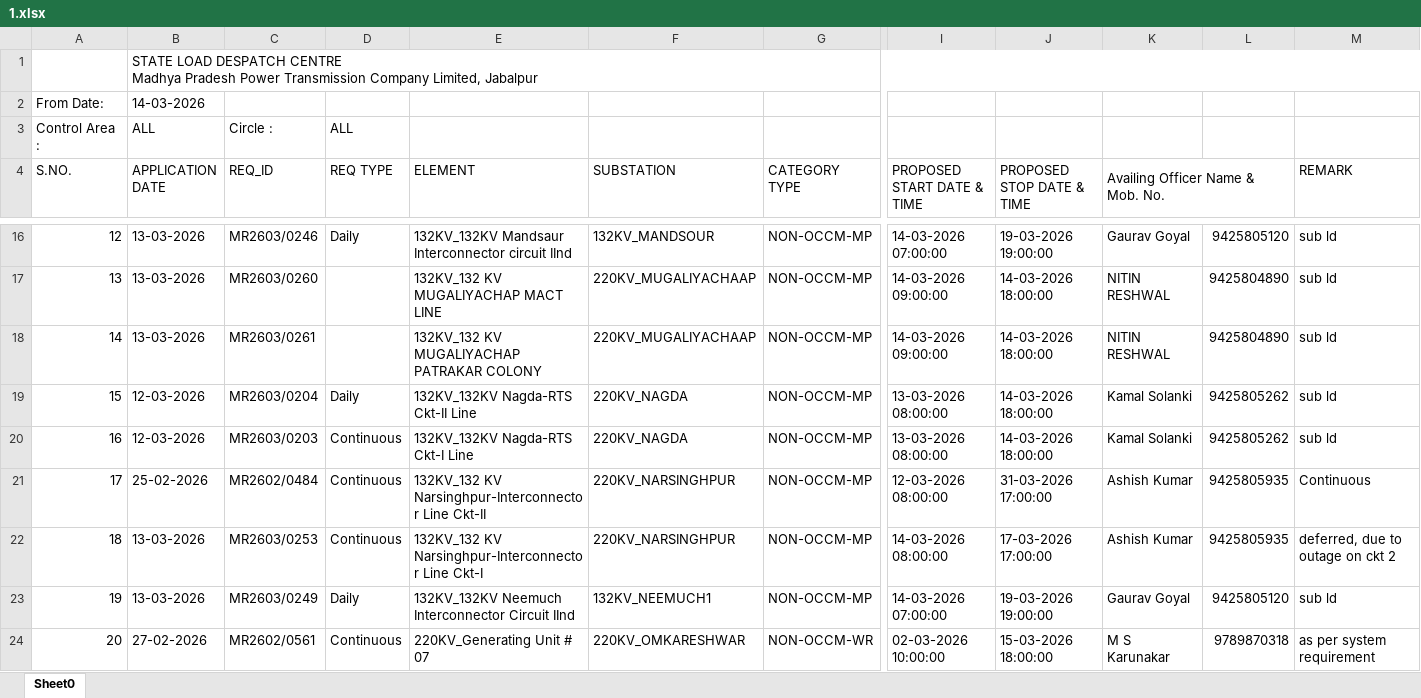
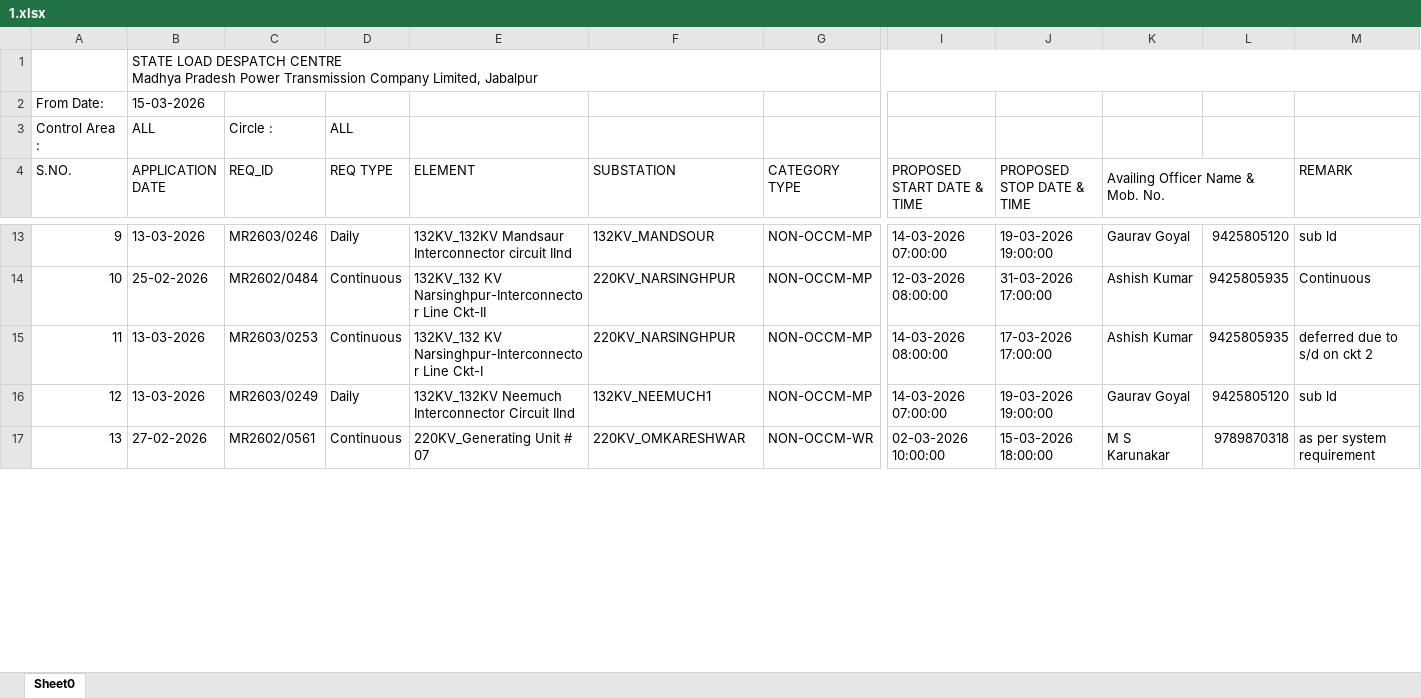
Before and after one commit to SLDCMP/shutdown, an Excel workbook: 1.xlsx, sheet Sheet0, drawn as a sheet; only a part is shown, gaps mark what is left out; values as stored, in another font and other column widths than the file's, no cell formats; charts and pictures not drawn; removed rows and columns are numbered as before the commit, all else as after; rows hold the shown columns only; the diff covers the shown part only; the diff names each change by its address in the sheet, - before the commit and + after, or states it on an @@ line.

Commit message:
Add files via upload

```diff
--- a/1.xlsx (sheet Sheet0)
+++ b/1.xlsx (sheet Sheet0)
-B2 (APPLICATION DATE): 14-03-2026
+B2 (APPLICATION DATE): 15-03-2026
@@ column A (S.NO.) renumbered between rows 6 and 24 @@
-row 17: 13 | 13-03-2026 | MR2603/0260 |  | 132KV_132 KV MUGALIYACHAP MACT LINE | 220KV_MUGALIYACHAAP | NON-OCCM-MP | 14-03-2026 09:00:00 | 14-03-2026 18:00:00 | NITIN RESHWAL | 9425804890 | sub ld
-row 18: 14 | 13-03-2026 | MR2603/0261 |  | 132KV_132 KV MUGALIYACHAP PATRAKAR COLONY | 220KV_MUGALIYACHAAP | NON-OCCM-MP | 14-03-2026 09:00:00 | 14-03-2026 18:00:00 | NITIN RESHWAL | 9425804890 | sub ld
-row 19: 15 | 12-03-2026 | MR2603/0204 | Daily | 132KV_132KV Nagda-RTS Ckt-II Line | 220KV_NAGDA | NON-OCCM-MP | 13-03-2026 08:00:00 | 14-03-2026 18:00:00 | Kamal Solanki | 9425805262 | sub ld
-row 20: 16 | 12-03-2026 | MR2603/0203 | Continuous | 132KV_132KV Nagda-RTS Ckt-I Line | 220KV_NAGDA | NON-OCCM-MP | 13-03-2026 08:00:00 | 14-03-2026 18:00:00 | Kamal Solanki | 9425805262 | sub ld
-M15 (REMARK): deferred, due to outage on ckt 2
+M15 (REMARK): deferred due to s/d on ckt 2
```
Also changed, not shown: 7 added rows, 22 removed rows and 12 edited cells elsewhere in this sheet, cell formats, charts or pictures.
